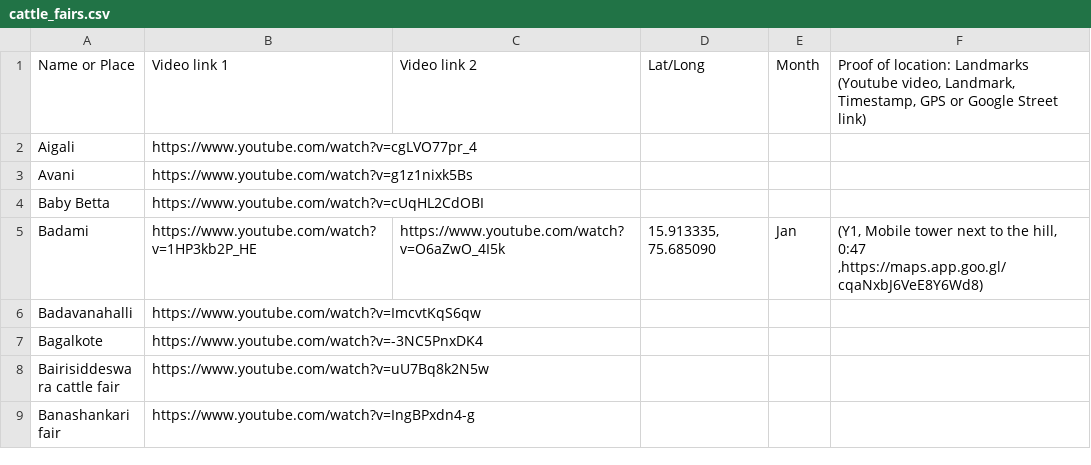
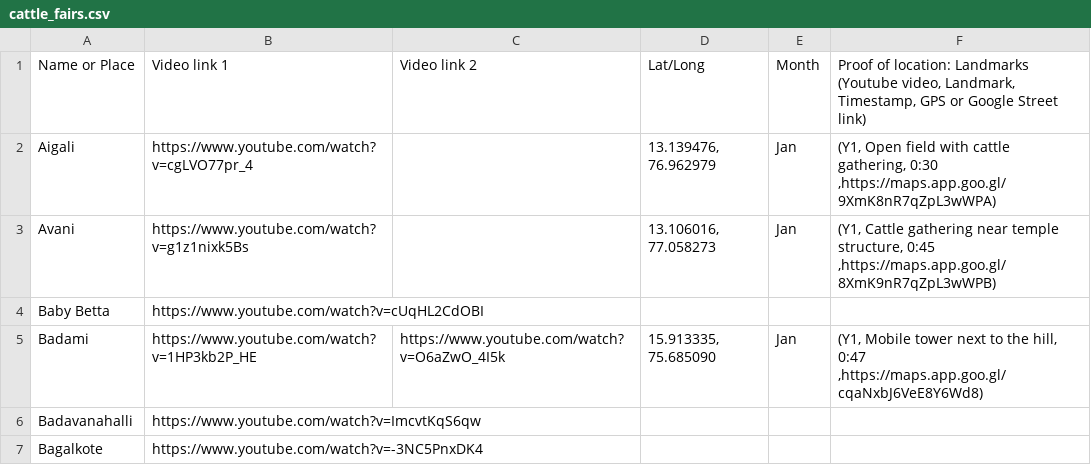
Before and after one commit to aarit88/livestock_geotagging, a CSV file: cattle_fairs.csv, drawn as a sheet; only a part is shown; the shorter side is filled out with more unchanged rows.

Commit message:
Add GPS coordinates and proof of location for Aigali and Avani cattle fairs
- Aigali: 13.139476, 76.962979 (Athani taluk, Belgaum) - January
- Avani: 13.106016, 77.058273 (Mulbagal taluk, Kolar) - January
- Both include video timestamps and Google Maps proof links

```diff
--- a/cattle_fairs.csv
+++ b/cattle_fairs.csv
@@ -1,4 +1,4 @@
 Name or Place,Video link 1,Video link 2,Lat/Long,Month,"Proof of location: Landmarks (Youtube video, Landmark, Timestamp, GPS or Google Street link)"
-Aigali,https://www.youtube.com/watch?v=cgLVO77pr_4,,,,
-Avani,https://www.youtube.com/watch?v=g1z1nixk5Bs,,,,
+Aigali,https://www.youtube.com/watch?v=cgLVO77pr_4,,"13.139476, 76.962979",Jan,"(Y1, Open field with cattle gathering, 0:30 ,https://maps.app.goo.gl/9XmK8nR7qZpL3wWPA)"
+Avani,https://www.youtube.com/watch?v=g1z1nixk5Bs,,"13.106016, 77.058273",Jan,"(Y1, Cattle gathering near temple structure, 0:45 ,https://maps.app.goo.gl/8XmK9nR7qZpL3wWPB)",
 Baby Betta,https://www.youtube.com/watch?v=cUqHL2CdOBI,,,,
```
